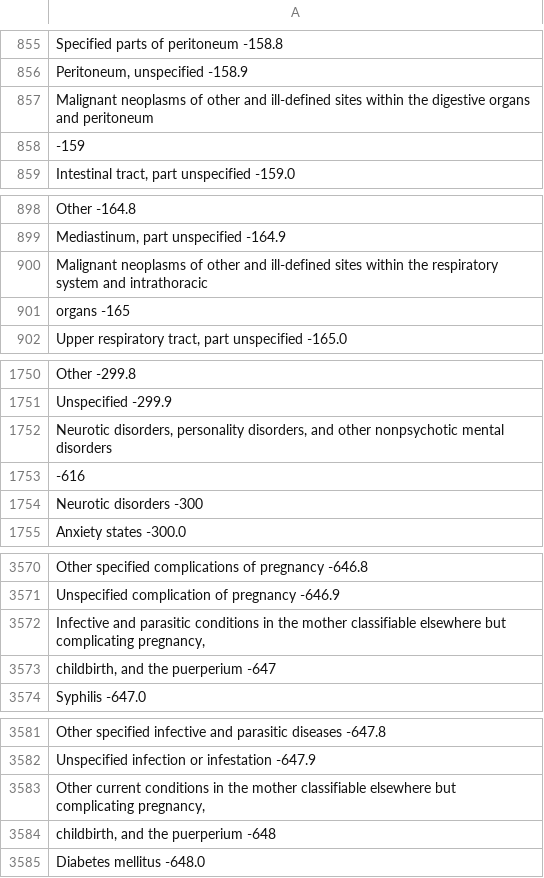
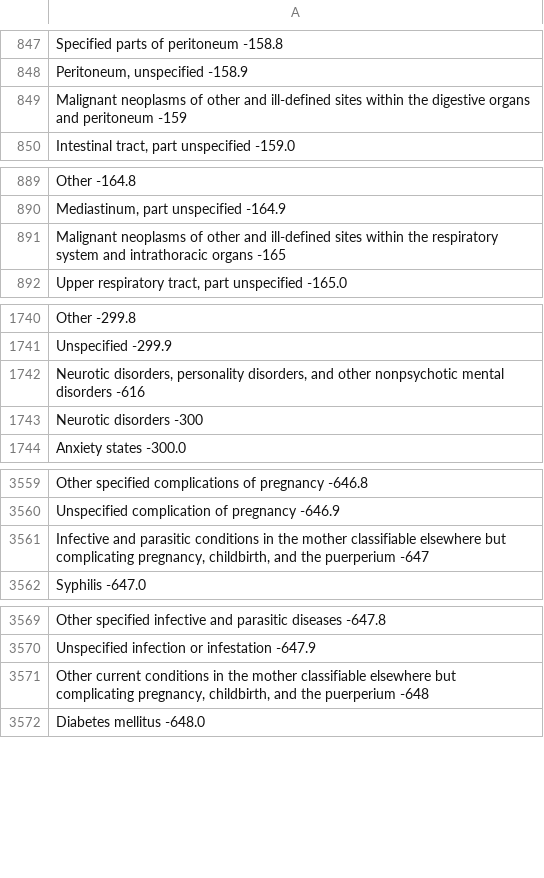
Before and after one commit to leo-the-virgo/mid_term_project_group_3, a CSV file: Resources/ICD-9_Code_1998.csv, drawn as a sheet; only a part is shown, gaps mark what is left out; removed rows and columns are numbered as before the commit, all else as after; the diff covers the shown part only; the diff names each change by its address in the sheet, - before the commit and + after, or states it on an @@ line.

```diff
--- a/Resources/ICD-9_Code_1998.csv
+++ b/Resources/ICD-9_Code_1998.csv
-A849: …and peritoneum
+A849: …and peritoneum -159
-row 858: -159
-A891: …and intrathoracic
+A891: …and intrathoracic organs -165
-row 901: organs -165
-A1742: …mental disorders
+A1742: …mental disorders -616
-row 1753: -616
-A3561: …complicating pregnancy,
+A3561: …complicating pregnancy, childbirth, and the puerperium -647
-row 3573: childbirth, and the puerperium -647
-A3571: …complicating pregnancy,
+A3571: …complicating pregnancy, childbirth, and the puerperium -648
-row 3584: childbirth, and the puerperium -648
```
Also changed, not shown: 29 removed rows and 23 edited cells elsewhere in this file, 3 other files.
